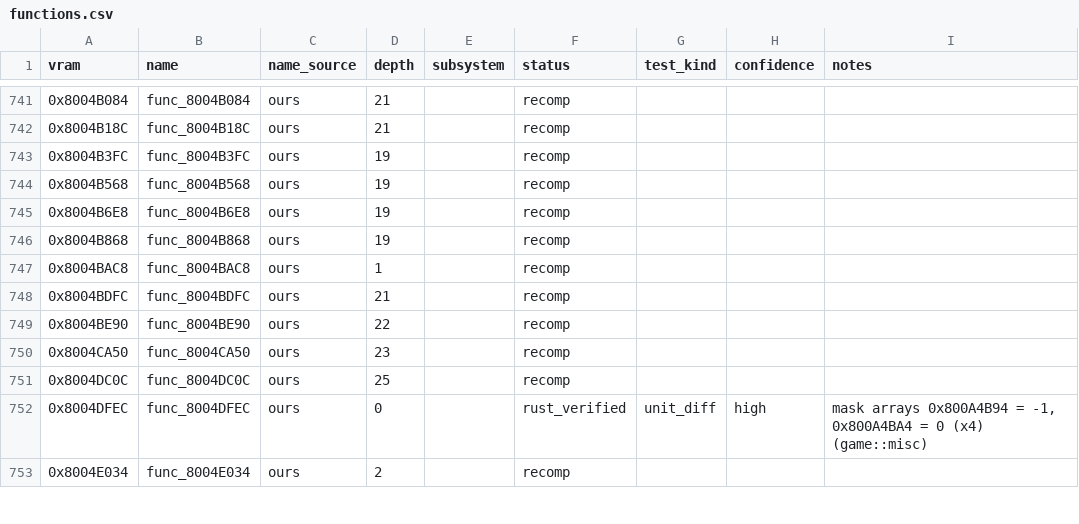
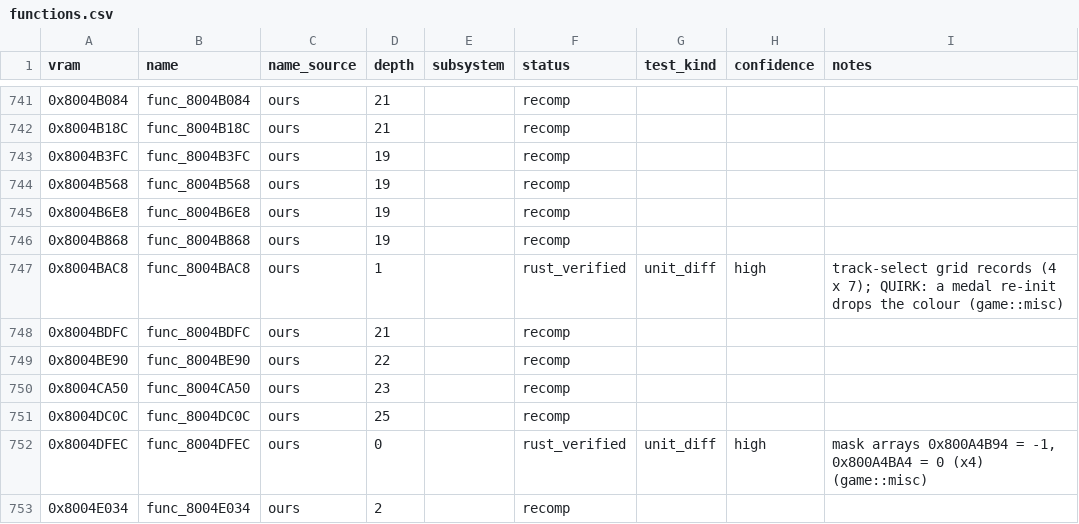
Before and after one commit to markgiroux3141/Starwars-Podracing-rust-clone, a CSV file: symbols/functions.csv, drawn as a sheet; only a part is shown, gaps mark what is left out; the diff covers the shown part only.

```diff
--- a/symbols/functions.csv
+++ b/symbols/functions.csv
@@ -746,3 +746,3 @@ vram,name,name_source,depth,subsystem,status,test_kind,confidence,notes
 0x8004B868,func_8004B868,ours,19,,recomp,,,
-0x8004BAC8,func_8004BAC8,ours,1,,recomp,,,
+0x8004BAC8,func_8004BAC8,ours,1,,rust_verified,unit_diff,high,track-select grid records (4 x 7); QUIRK: a medal re-init drops the colour (game::misc)
 0x8004BDFC,func_8004BDFC,ours,21,,recomp,,,
```
Also changed, not shown: 36 edited cells elsewhere in this file, 5 other files.
